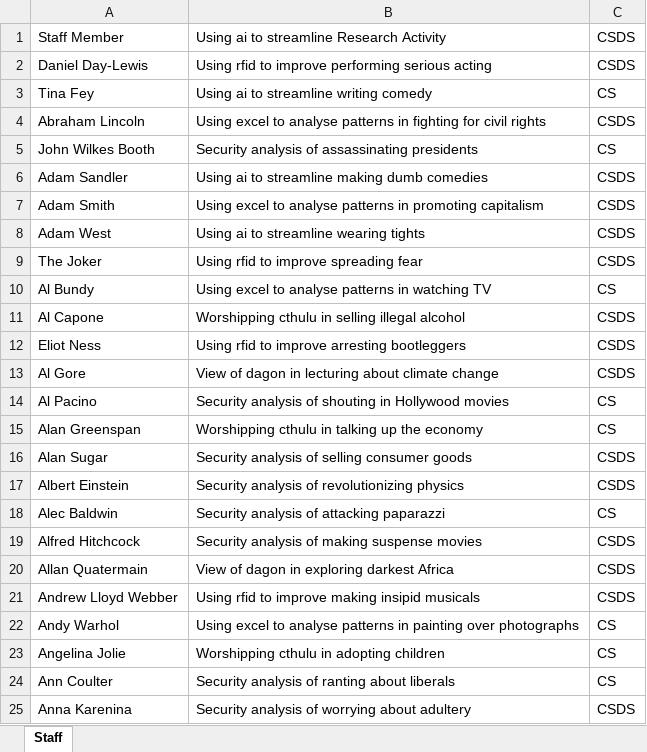
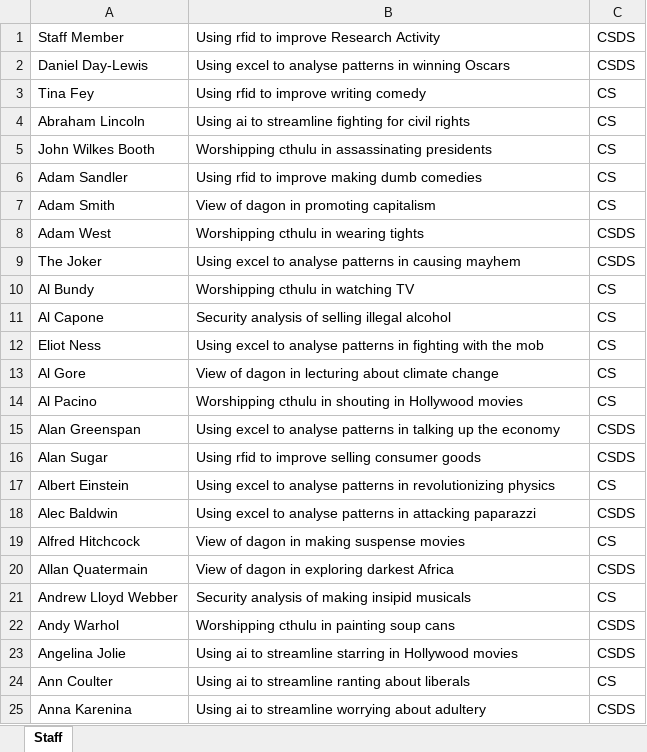
Before and after one commit to magnussanne/Chorazos, an Excel workbook: src/main/resources/input/projects.xlsx, sheet Staff, drawn as a sheet; only a part is shown; values as stored, in another font and other column widths than the file's, no borders; the diff covers the shown part only; the diff names each change by its address in the sheet, - before the commit and + after, or states it on an @@ line.

```diff
--- a/src/main/resources/input/projects.xlsx (sheet Staff)
+++ b/src/main/resources/input/projects.xlsx (sheet Staff)
-B1: Using ai to streamline Research Activity
+B1: Using rfid to improve Research Activity
-B2: Using rfid to improve performing serious acting
+B2: Using excel to analyse patterns in winning Oscars
-B3: Using ai to streamline writing comedy
+B3: Using rfid to improve writing comedy
-B4: Using excel to analyse patterns in fighting for…
+B4: Using ai to streamline fighting for…
-C4: CSDS
+C4: CS
-B5: Security analysis of assassinating presidents
+B5: Worshipping cthulu in assassinating presidents
-B6: Using ai to streamline making dumb comedies
+B6: Using rfid to improve making dumb comedies
-C6:C7: CSDS
+C6:C7: CS
-B7: Using excel to analyse patterns in promoting…
+B7: View of dagon in promoting…
-B8: Using ai to streamline wearing tights
+B8: Worshipping cthulu in wearing tights
-B9: Using rfid to improve spreading fear
+B9: Using excel to analyse patterns in causing mayhem
-B10: Using excel to analyse patterns in watching TV
+B10: Worshipping cthulu in watching TV
-B11: Worshipping cthulu in selling illegal alcohol
+B11: Security analysis of selling illegal alcohol
-C11:C13: CSDS
+C11:C13: CS
-B12: Using rfid to improve arresting bootleggers
+B12: Using excel to analyse patterns in fighting with the mob
-B14: Security analysis of shouting in…
+B14: Worshipping cthulu in shouting in…
-B15: Worshipping cthulu in talking…
+B15: Using excel to analyse patterns in talking…
-C15: CS
+C15: CSDS
-B16: Security analysis of selling consumer goods
+B16: Using rfid to improve selling consumer goods
-B17: Security analysis of revolutionizing physics
+B17: Using excel to analyse patterns in revolutionizing physics
-C17: CSDS
+C17: CS
-B18: Security analysis of attacking paparazzi
+B18: Using excel to analyse patterns in attacking paparazzi
-C18: CS
+C18: CSDS
-B19: Security analysis of making suspense movies
+B19: View of dagon in making suspense movies
-C19: CSDS
+C19: CS
-B21: Using rfid to improve making insipid musicals
+B21: Security analysis of making insipid musicals
-C21: CSDS
+C21: CS
-B22: Using excel to analyse patterns in painting over photographs
+B22: Worshipping cthulu in painting soup cans
-C22:C23: CS
+C22:C23: CSDS
-B23: Worshipping cthulu in adopting children
+B23: Using ai to streamline starring in Hollywood movies
-B24: Security analysis of ranting about liberals
+B24: Using ai to streamline ranting about liberals
-B25: Security analysis of worrying about adultery
+B25: Using ai to streamline worrying about adultery
```
Also changed, not shown: 326 edited cells elsewhere in this sheet, src/main/resources/input/studentPref.xlsx, 4 other files.
